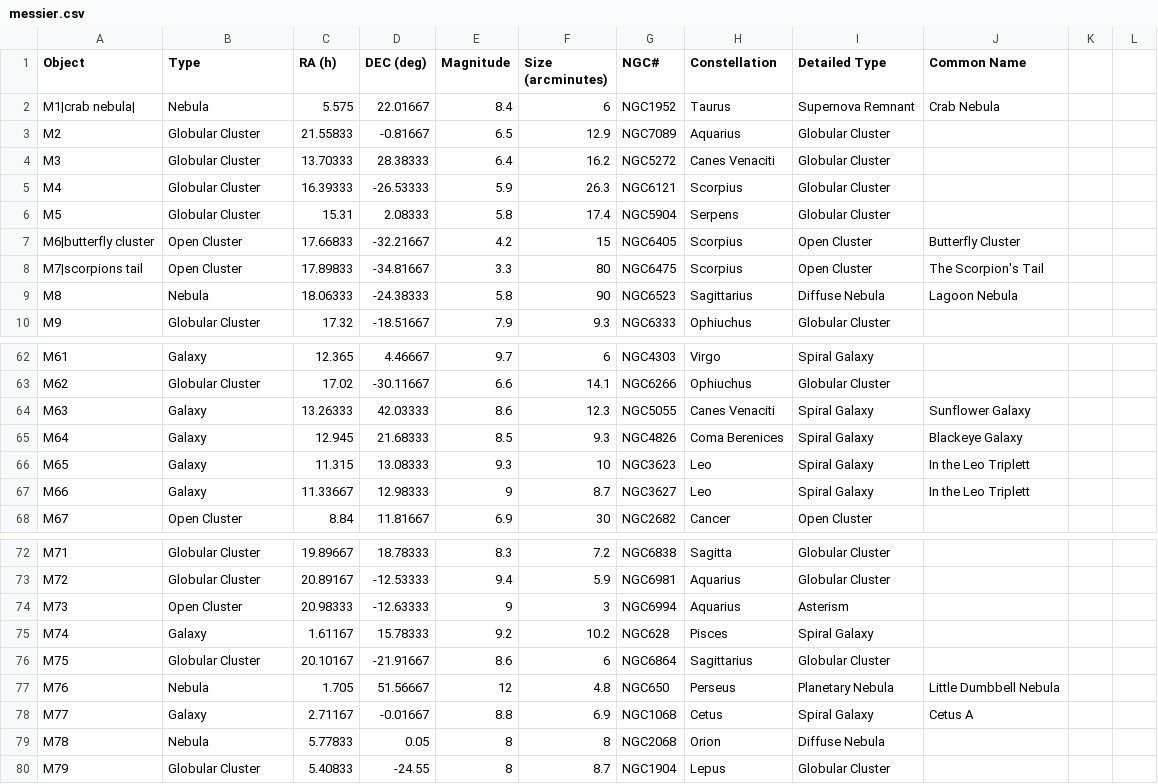
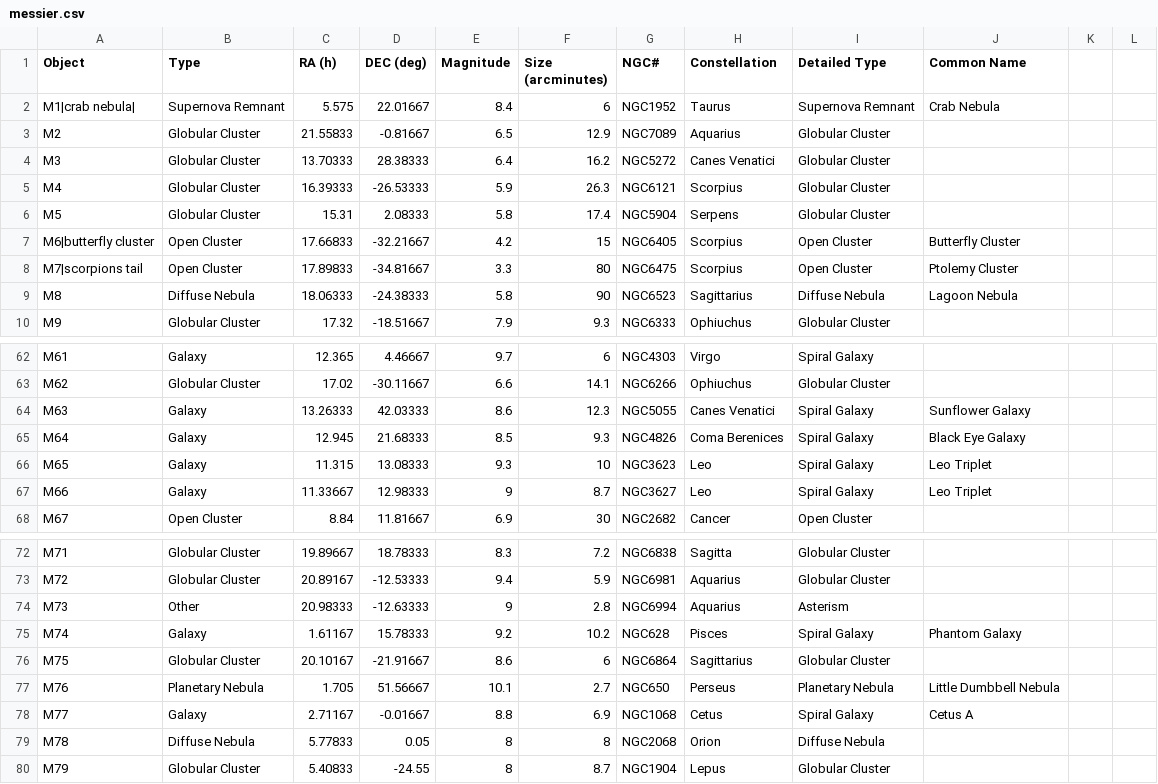
Before and after one commit to sky-map-team/stardroid, a CSV file: tools/data/messier.csv, drawn as a sheet; only a part is shown, gaps mark what is left out; the diff covers the shown part only.

Commit message:
Fixed some data issues in the messier catalog.
Also switched to use type rather than detailed type to determine the shape. Removed
some never used enum values and wired that through as well.

```diff
--- a/tools/data/messier.csv
+++ b/tools/data/messier.csv
@@ -1,5 +1,5 @@
 Object,Type,RA (h),DEC (deg),Magnitude,Size (arcminutes),NGC#,Constellation,Detailed Type,Common Name
-M1|crab nebula|,Nebula,5.575,22.01667,8.4,6,NGC1952,Taurus,Supernova Remnant,Crab Nebula
+M1|crab nebula|,Supernova Remnant,5.575,22.01667,8.4,6,NGC1952,Taurus,Supernova Remnant,Crab Nebula
 M2,Globular Cluster,21.55833,-0.81667,6.5,12.9,NGC7089,Aquarius,Globular Cluster,
-M3,Globular Cluster,13.70333,28.38333,6.4,16.2,NGC5272,Canes Venaciti,Globular Cluster,
+M3,Globular Cluster,13.70333,28.38333,6.4,16.2,NGC5272,Canes Venatici,Globular Cluster,
 M4,Globular Cluster,16.39333,-26.53333,5.9,26.3,NGC6121,Scorpius,Globular Cluster,
@@ -7,4 +7,4 @@ M5,Globular Cluster,15.31,2.08333,5.8,17.4,NGC5904,Serpens,Globular Cluster,
 M6|butterfly cluster,Open Cluster,17.66833,-32.21667,4.2,15,NGC6405,Scorpius,Open Cluster,Butterfly Cluster
-M7|scorpions tail,Open Cluster,17.89833,-34.81667,3.3,80,NGC6475,Scorpius,Open Cluster,The Scorpion's Tail
-M8,Nebula,18.06333,-24.38333,5.8,90,NGC6523,Sagittarius,Diffuse Nebula,Lagoon Nebula
+M7|scorpions tail,Open Cluster,17.89833,-34.81667,3.3,80,NGC6475,Scorpius,Open Cluster,Ptolemy Cluster
+M8,Diffuse Nebula,18.06333,-24.38333,5.8,90,NGC6523,Sagittarius,Diffuse Nebula,Lagoon Nebula
 M9,Globular Cluster,17.32,-18.51667,7.9,9.3,NGC6333,Ophiuchus,Globular Cluster,
@@ -63,6 +63,6 @@ M61,Galaxy,12.365,4.46667,9.7,6,NGC4303,Virgo,Spiral Galaxy,
 M62,Globular Cluster,17.02,-30.11667,6.6,14.1,NGC6266,Ophiuchus,Globular Cluster,
-M63,Galaxy,13.26333,42.03333,8.6,12.3,NGC5055,Canes Venaciti,Spiral Galaxy,Sunflower Galaxy
-M64,Galaxy,12.945,21.68333,8.5,9.3,NGC4826,Coma Berenices,Spiral Galaxy,Blackeye Galaxy
-M65,Galaxy,11.315,13.08333,9.3,10,NGC3623,Leo,Spiral Galaxy,In the Leo Triplett
-M66,Galaxy,11.33667,12.98333,9,8.7,NGC3627,Leo,Spiral Galaxy,In the Leo Triplett
+M63,Galaxy,13.26333,42.03333,8.6,12.3,NGC5055,Canes Venatici,Spiral Galaxy,Sunflower Galaxy
+M64,Galaxy,12.945,21.68333,8.5,9.3,NGC4826,Coma Berenices,Spiral Galaxy,Black Eye Galaxy
+M65,Galaxy,11.315,13.08333,9.3,10,NGC3623,Leo,Spiral Galaxy,Leo Triplet
+M66,Galaxy,11.33667,12.98333,9,8.7,NGC3627,Leo,Spiral Galaxy,Leo Triplet
 M67,Open Cluster,8.84,11.81667,6.9,30,NGC2682,Cancer,Open Cluster,
@@ -73,8 +73,8 @@ M71,Globular Cluster,19.89667,18.78333,8.3,7.2,NGC6838,Sagitta,Globular Cluster,
 M72,Globular Cluster,20.89167,-12.53333,9.4,5.9,NGC6981,Aquarius,Globular Cluster,
-M73,Open Cluster,20.98333,-12.63333,9,3,NGC6994,Aquarius,Asterism,
-M74,Galaxy,1.61167,15.78333,9.2,10.2,NGC628,Pisces,Spiral Galaxy,
+M73,Other,20.98333,-12.63333,9,2.8,NGC6994,Aquarius,Asterism,
+M74,Galaxy,1.61167,15.78333,9.2,10.2,NGC628,Pisces,Spiral Galaxy,Phantom Galaxy
 M75,Globular Cluster,20.10167,-21.91667,8.6,6,NGC6864,Sagittarius,Globular Cluster,
-M76,Nebula,1.705,51.56667,12,4.8,NGC650,Perseus,Planetary Nebula,Little Dumbbell Nebula
+M76,Planetary Nebula,1.705,51.56667,10.1,2.7,NGC650,Perseus,Planetary Nebula,Little Dumbbell Nebula
 M77,Galaxy,2.71167,-0.01667,8.8,6.9,NGC1068,Cetus,Spiral Galaxy,Cetus A
-M78,Nebula,5.77833,0.05,8,8,NGC2068,Orion,Diffuse Nebula,
+M78,Diffuse Nebula,5.77833,0.05,8,8,NGC2068,Orion,Diffuse Nebula,
 M79,Globular Cluster,5.40833,-24.55,8,8.7,NGC1904,Lepus,Globular Cluster,
```
Also changed, not shown: 47 edited cells elsewhere in this file, 7 other files.
